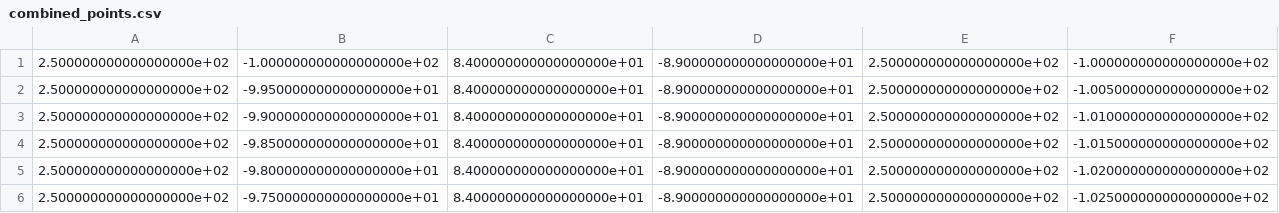
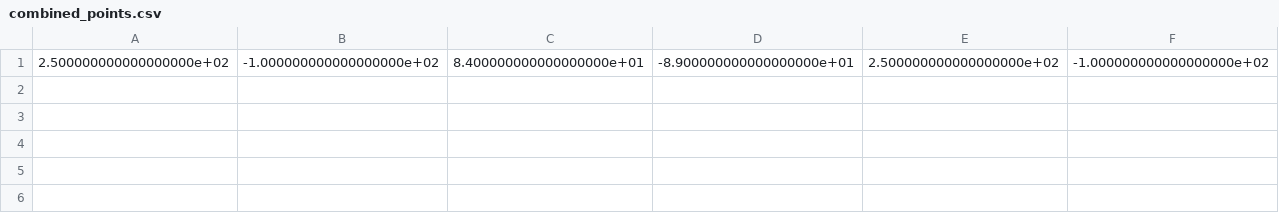
Before and after one commit to HybridEcho/Roboter, a CSV file: combined_points.csv, drawn as a sheet; only a part is shown; rows hold the shown columns only; the diff names each change by its address in the sheet, - before the commit and + after, or states it on an @@ line.

```diff
--- a/combined_points.csv
+++ b/combined_points.csv
-row 2: 2.500000000000000000e+02 | -9.950000000000000000e+01 | 8.400000000000000000e+01 | -8.900000000000000000e+01 | 2.500000000000000000e+02 | -1.005000000000000000e+02
-row 3: 2.500000000000000000e+02 | -9.900000000000000000e+01 | 8.400000000000000000e+01 | -8.900000000000000000e+01 | 2.500000000000000000e+02 | -1.010000000000000000e+02
-row 4: 2.500000000000000000e+02 | -9.850000000000000000e+01 | 8.400000000000000000e+01 | -8.900000000000000000e+01 | 2.500000000000000000e+02 | -1.015000000000000000e+02
-row 5: 2.500000000000000000e+02 | -9.800000000000000000e+01 | 8.400000000000000000e+01 | -8.900000000000000000e+01 | 2.500000000000000000e+02 | -1.020000000000000000e+02
-row 6: 2.500000000000000000e+02 | -9.750000000000000000e+01 | 8.400000000000000000e+01 | -8.900000000000000000e+01 | 2.500000000000000000e+02 | -1.025000000000000000e+02
```
Also changed, not shown: 6 other files.
